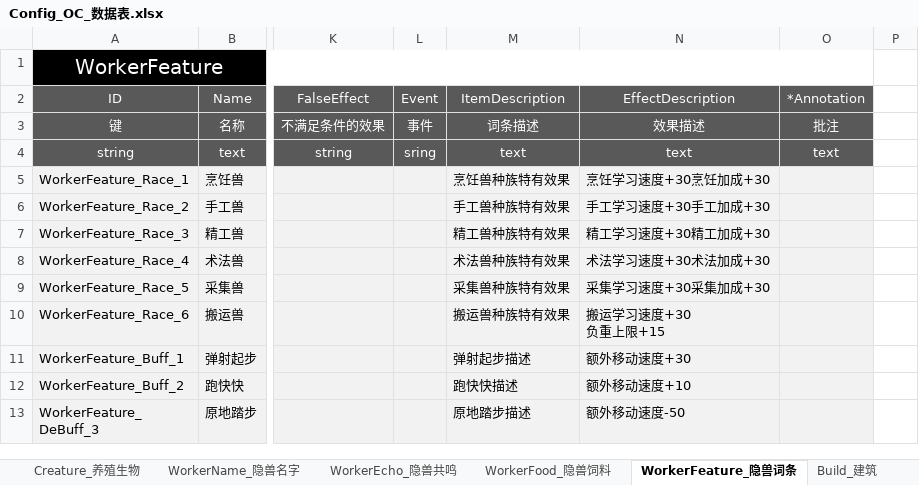
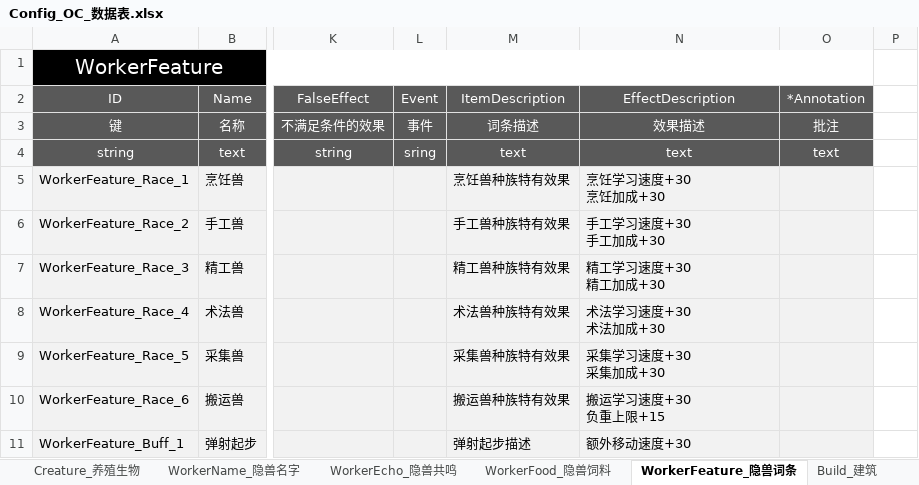
Before and after one commit to ssh555/ProjectOC, an Excel workbook: ExternProject/_EXE/DataToBinary/DataTable/Config_OC_数据表.xlsx, sheet WorkerFeature_隐兽词条, drawn as a sheet; only a part is shown, gaps mark what is left out; the shorter side is filled out with more unchanged rows; values as stored, in another font and other column widths than the file's, no borders; ↵ is a line break in a cell; the diff names each change by its address in the sheet, - before the commit and + after, or states it on an @@ line.

```diff
--- a/ExternProject/_EXE/DataToBinary/DataTable/Config_OC_数据表.xlsx (sheet WorkerFeature_隐兽词条)
+++ b/ExternProject/_EXE/DataToBinary/DataTable/Config_OC_数据表.xlsx (sheet WorkerFeature_隐兽词条)
-N5 (EffectDescription): 烹饪学习速度+30烹饪加成+30
+N5 (EffectDescription): 烹饪学习速度+30 ↵ 烹饪加成+30
-N6 (EffectDescription): 手工学习速度+30手工加成+30
+N6 (EffectDescription): 手工学习速度+30 ↵ 手工加成+30
-N7 (EffectDescription): 精工学习速度+30精工加成+30
+N7 (EffectDescription): 精工学习速度+30 ↵ 精工加成+30
-N8 (EffectDescription): 术法学习速度+30术法加成+30
+N8 (EffectDescription): 术法学习速度+30 ↵ 术法加成+30
-N9 (EffectDescription): 采集学习速度+30采集加成+30
+N9 (EffectDescription): 采集学习速度+30 ↵ 采集加成+30
```
Also changed, not shown: sheet Build_建筑, sheet MainlandLevel_主岛等级, 18 other files.
